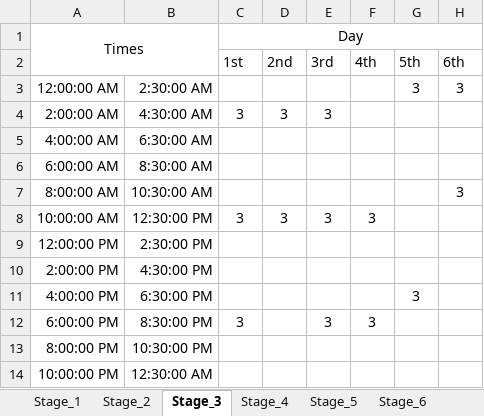
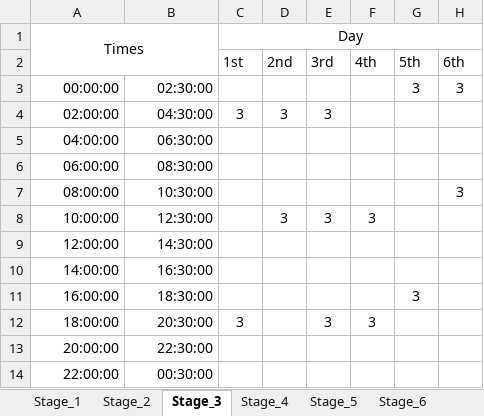
Before and after one commit to IwanGhost/myLoadsheddingApp, an Excel workbook: Loadshedding.xlsx, sheet Stage_3, drawn as a sheet; only a part is shown; values as stored, in another font and other column widths than the file's, no borders; the diff names each change by its address in the sheet, - before the commit and + after, or states it on an @@ line.

```diff
--- a/Loadshedding.xlsx (sheet Stage_3)
+++ b/Loadshedding.xlsx (sheet Stage_3)
-A3: 12:00:00 AM
+A3: 00:00:00
-B3: 2:30:00 AM
+B3: 02:30:00
-A4: 2:00:00 AM
+A4: 02:00:00
-B4: 4:30:00 AM
+B4: 04:30:00
-A5: 4:00:00 AM
+A5: 04:00:00
-B5: 6:30:00 AM
+B5: 06:30:00
-A6: 6:00:00 AM
+A6: 06:00:00
-B6: 8:30:00 AM
+B6: 08:30:00
-A7: 8:00:00 AM
+A7: 08:00:00
-B7: 10:30:00 AM
+B7: 10:30:00
-A8: 10:00:00 AM
+A8: 10:00:00
-B8: 12:30:00 PM
+B8: 12:30:00
-C8 (1st): 3
+C8 (1st): (empty)
-A9: 12:00:00 PM
+A9: 12:00:00
-B9: 2:30:00 PM
+B9: 14:30:00
-A10: 2:00:00 PM
+A10: 14:00:00
-B10: 4:30:00 PM
+B10: 16:30:00
-A11: 4:00:00 PM
+A11: 16:00:00
-B11: 6:30:00 PM
+B11: 18:30:00
-A12: 6:00:00 PM
+A12: 18:00:00
-B12: 8:30:00 PM
+B12: 20:30:00
-A13: 8:00:00 PM
+A13: 20:00:00
-B13: 10:30:00 PM
+B13: 22:30:00
-A14: 10:00:00 PM
+A14: 22:00:00
-B14: 12:30:00 AM
+B14: 00:30:00
```
Also changed, not shown: sheet Stage_6, sheet Stage_7, sheet Stage_8, sheet Stage_1, sheet Stage_2, sheet Stage_5, 1 more sheet, 2 other files.
